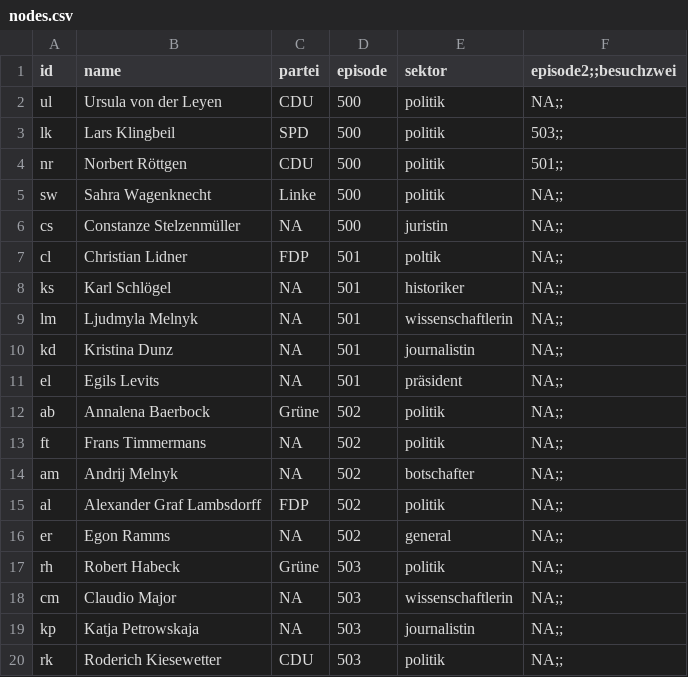
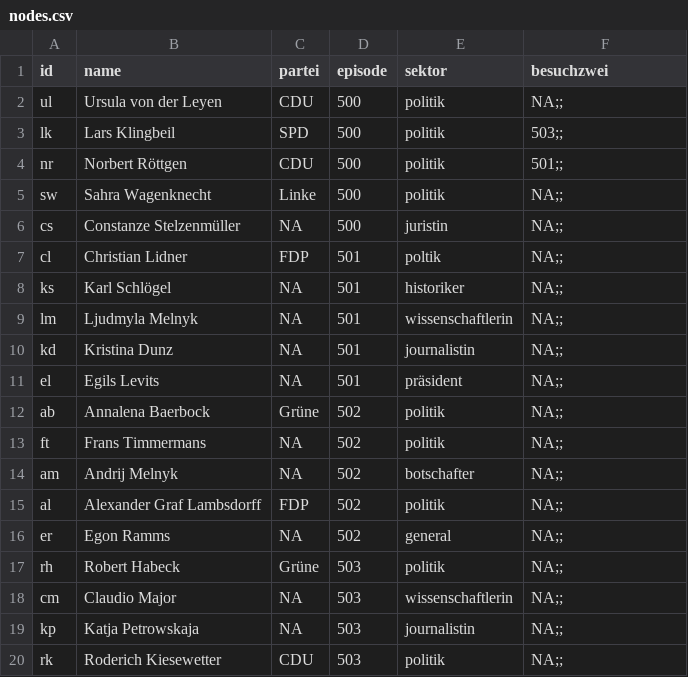
Before and after one commit to il030/anne-will-, a CSV file: nodes.csv, drawn as a sheet.

Commit message:
Update nodes.csv

```diff
--- a/nodes.csv
+++ b/nodes.csv
@@ -1,2 +1,2 @@
-id,name,partei,episode,sektor,episode2;;besuchzwei
+id,name,partei,episode,sektor,besuchzwei
 ul,Ursula von der Leyen ,CDU,500,politik,NA;;
```
